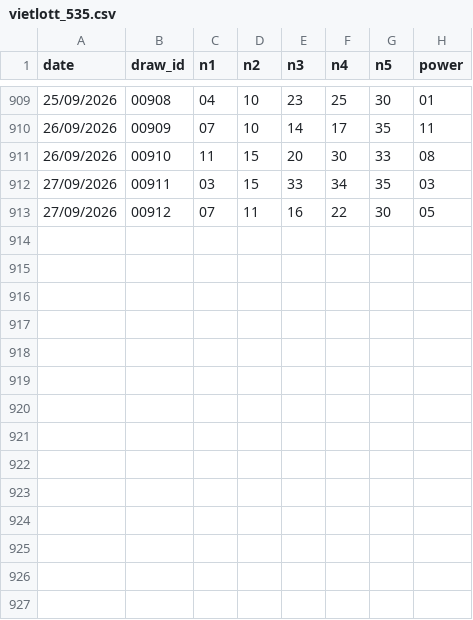
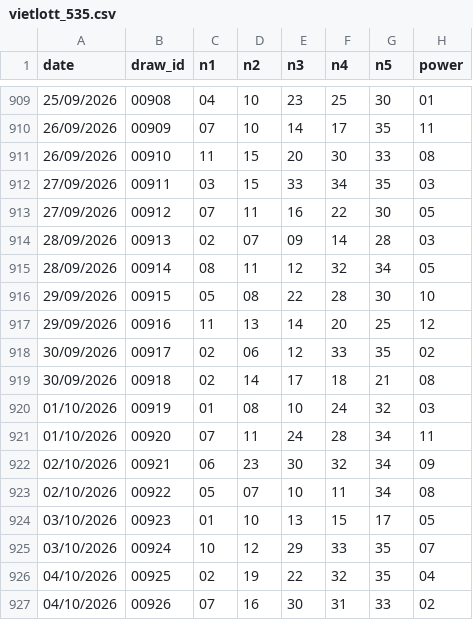
Before and after one commit to submit69/vl, a CSV file: data/vietlott_535.csv, drawn as a sheet; only a part is shown, gaps mark what is left out.

```diff
--- a/data/vietlott_535.csv
+++ b/data/vietlott_535.csv
@@ -913 +913,15 @@ date,draw_id,n1,n2,n3,n4,n5,power
 27/09/2026,00912,07,11,16,22,30,05
+28/09/2026,00913,02,07,09,14,28,03
+28/09/2026,00914,08,11,12,32,34,05
+29/09/2026,00915,05,08,22,28,30,10
+29/09/2026,00916,11,13,14,20,25,12
+30/09/2026,00917,02,06,12,33,35,02
+30/09/2026,00918,02,14,17,18,21,08
+01/10/2026,00919,01,08,10,24,32,03
+01/10/2026,00920,07,11,24,28,34,11
+02/10/2026,00921,06,23,30,32,34,09
+02/10/2026,00922,05,07,10,11,34,08
+03/10/2026,00923,01,10,13,15,17,05
+03/10/2026,00924,10,12,29,33,35,07
+04/10/2026,00925,02,19,22,32,35,04
+04/10/2026,00926,07,16,30,31,33,02
```
Also changed, not shown: 2 other files.
